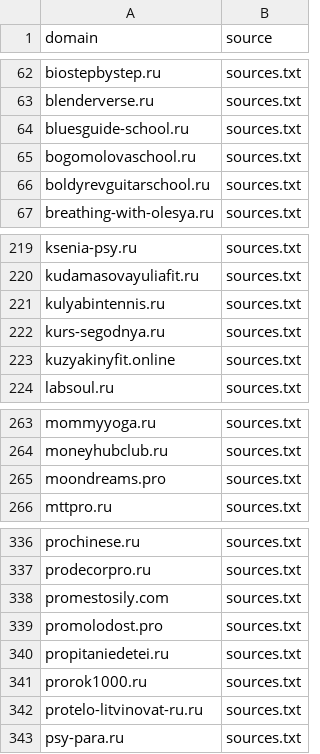
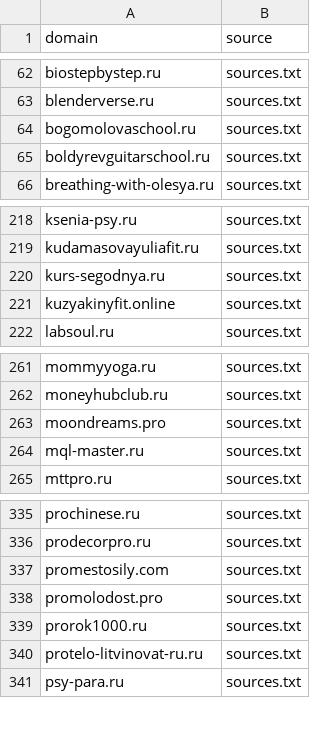
Before and after one commit to xlollypop22/rf-online-schools-registry., a CSV file: data/raw_domains.csv, drawn as a sheet; only a part is shown, gaps mark what is left out; removed rows and columns are numbered as before the commit, all else as after; the diff names each change by its address in the sheet, - before the commit and + after, or states it on an @@ line.

```diff
--- a/data/raw_domains.csv
+++ b/data/raw_domains.csv
-row 64: bluesguide-school.ru | sources.txt
-row 221: kulyabintennis.ru | sources.txt
+row 264: mql-master.ru | sources.txt
-row 340: propitaniedetei.ru | sources.txt
```
Also changed, not shown: data/registry_enriched.csv, data/registry_final.csv.
